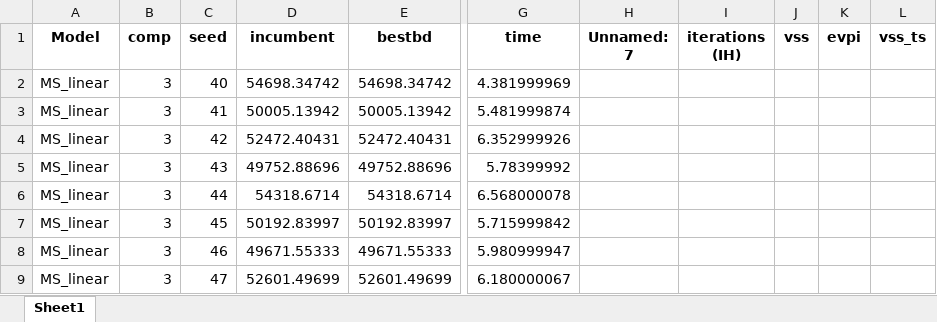
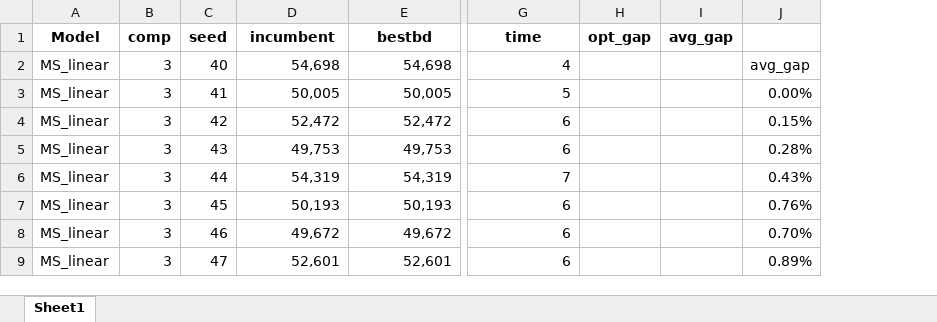
Before and after one commit to varce104/ATO_PRICING, an Excel workbook: var_results/comp_res.xlsx, sheet Sheet1, drawn as a sheet; only a part is shown, gaps mark what is left out; values as stored, in another font and other column widths than the file's, no borders; removed rows and columns are numbered as before the commit, all else as after; the diff covers the shown part only; the diff names each change by its address in the sheet, - before the commit and + after, or states it on an @@ line.

```diff
--- a/var_results/comp_res.xlsx (sheet Sheet1)
+++ b/var_results/comp_res.xlsx (sheet Sheet1)
-column H (Unnamed: 7), empty
-column I (iterations (IH)), empty
-column J (vss), empty
-column K (evpi), empty
-column L (vss_ts), empty
+column H (opt_gap), empty
+column I (avg_gap), empty
+column J, rows 2-9: avg_gap | 0.00% | 0.15% | 0.28% | 0.43% | 0.76% | 0.70% | 0.89%
-D2 (incumbent): 54698.34742
+D2 (incumbent): 54,698
-E2 (bestbd): 54698.34742
+E2 (bestbd): 54,698
-G2 (time): 4.381999969
+G2 (time): 4
-D3 (incumbent): 50005.13942
+D3 (incumbent): 50,005
-E3 (bestbd): 50005.13942
+E3 (bestbd): 50,005
-G3 (time): 5.481999874
+G3 (time): 5
-D4 (incumbent): 52472.40431
+D4 (incumbent): 52,472
-E4 (bestbd): 52472.40431
+E4 (bestbd): 52,472
-G4 (time): 6.352999926
+G4 (time): 6
-D5 (incumbent): 49752.88696
+D5 (incumbent): 49,753
-E5 (bestbd): 49752.88696
+E5 (bestbd): 49,753
-G5 (time): 5.78399992
+G5 (time): 6
-D6 (incumbent): 54318.6714
+D6 (incumbent): 54,319
-E6 (bestbd): 54318.6714
+E6 (bestbd): 54,319
-G6 (time): 6.568000078
+G6 (time): 7
-D7 (incumbent): 50192.83997
+D7 (incumbent): 50,193
-E7 (bestbd): 50192.83997
+E7 (bestbd): 50,193
-G7 (time): 5.715999842
+G7 (time): 6
-D8 (incumbent): 49671.55333
+D8 (incumbent): 49,672
-E8 (bestbd): 49671.55333
+E8 (bestbd): 49,672
-G8 (time): 5.980999947
+G8 (time): 6
-D9 (incumbent): 52601.49699
+D9 (incumbent): 52,601
-E9 (bestbd): 52601.49699
+E9 (bestbd): 52,601
-G9 (time): 6.180000067
+G9 (time): 6
```
Also changed, not shown: 405 edited cells elsewhere in this sheet, 3 other files.
